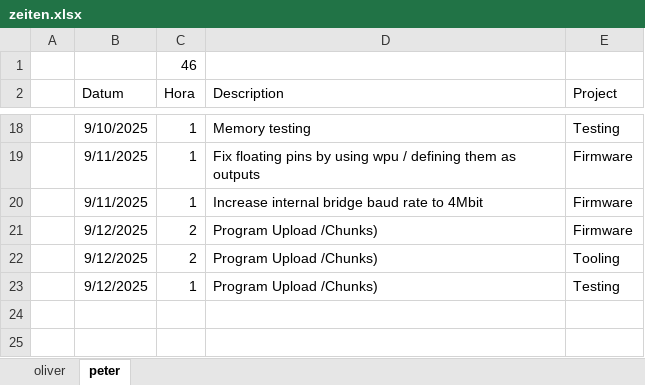
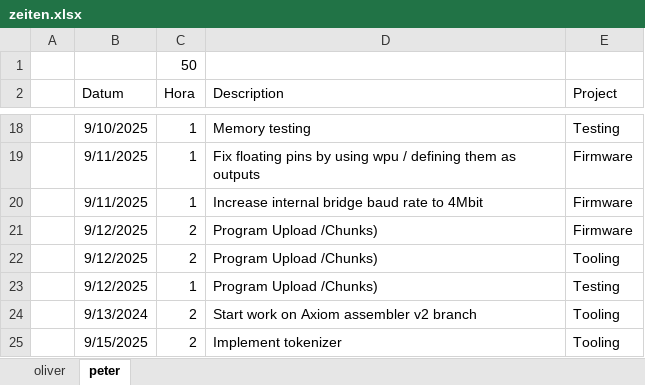
Before and after one commit to VoxelPi/AX08, an Excel workbook: project_mismanagement/zeiten.xlsx, sheet peter, drawn as a sheet; only a part is shown, gaps mark what is left out; values as stored, in another font and other column widths than the file's, no borders; the diff names each change by its address in the sheet, - before the commit and + after, or states it on an @@ line.

Commit message:
⌛Time update

```diff
--- a/project_mismanagement/zeiten.xlsx (sheet peter)
+++ b/project_mismanagement/zeiten.xlsx (sheet peter)
-C1 (Hora): 46
+C1 (Hora): 50
+row 24:  | 9/13/2024 | 2 | Start work on Axiom assembler v2 branch | Tooling
+row 25:  | 9/15/2025 | 2 | Implement tokenizer | Tooling
```
